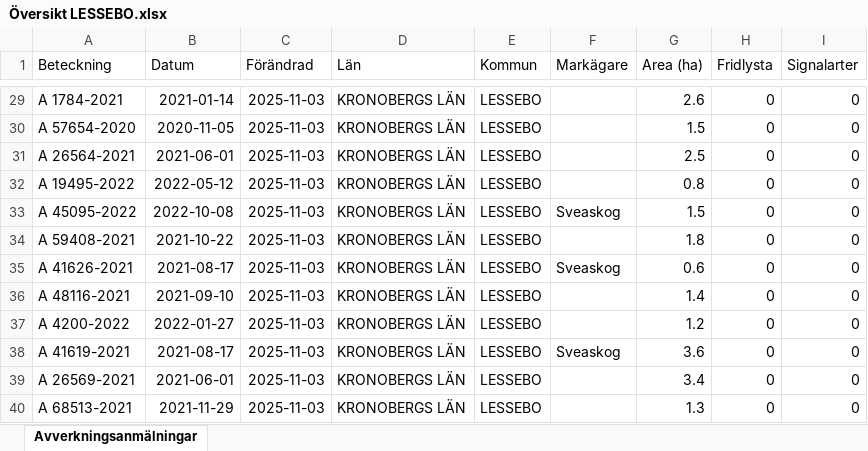
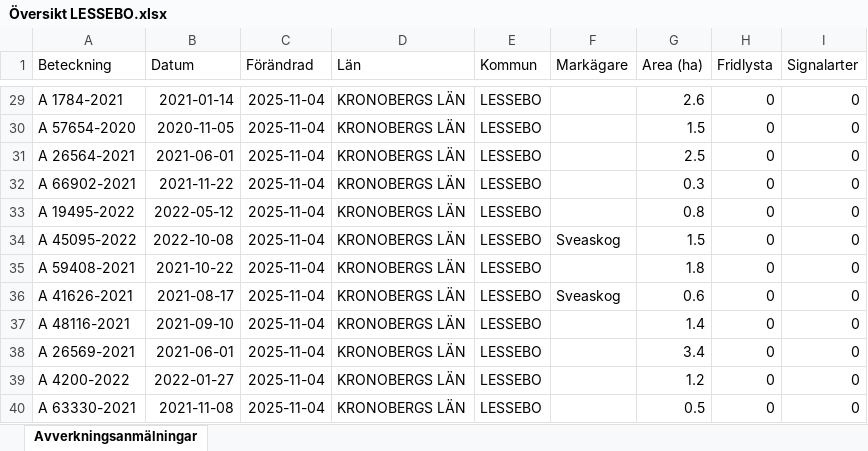
Before and after one commit to klasma/Logging_0761, an Excel workbook: Översikt LESSEBO.xlsx, sheet Avverkningsanmälningar, drawn as a sheet; only a part is shown, gaps mark what is left out; values as stored, in another font and other column widths than the file's, no borders; the diff covers the shown part only; the diff names each change by its address in the sheet, - before the commit and + after, or states it on an @@ line.

```diff
--- a/Översikt LESSEBO.xlsx (sheet Avverkningsanmälningar)
+++ b/Översikt LESSEBO.xlsx (sheet Avverkningsanmälningar)
-C29:C40 (Förändrad): 2025-11-03
+C29:C40 (Förändrad): 2025-11-04
-A32 (Beteckning): A 19495-2022
+A32 (Beteckning): A 66902-2021
-B32 (Datum): 2022-05-12
+B32 (Datum): 2021-11-22
-G32 (Area (ha)): 0.8
+G32 (Area (ha)): 0.3
-A33 (Beteckning): A 45095-2022
+A33 (Beteckning): A 19495-2022
-B33 (Datum): 2022-10-08
+B33 (Datum): 2022-05-12
-F33 (Markägare): Sveaskog
+F33 (Markägare): (empty)
-G33 (Area (ha)): 1.5
+G33 (Area (ha)): 0.8
-A34 (Beteckning): A 59408-2021
+A34 (Beteckning): A 45095-2022
-B34 (Datum): 2021-10-22
+B34 (Datum): 2022-10-08
-F34 (Markägare): (empty)
+F34 (Markägare): Sveaskog
-G34 (Area (ha)): 1.8
+G34 (Area (ha)): 1.5
-A35 (Beteckning): A 41626-2021
+A35 (Beteckning): A 59408-2021
-B35 (Datum): 2021-08-17
+B35 (Datum): 2021-10-22
-F35 (Markägare): Sveaskog
+F35 (Markägare): (empty)
-G35 (Area (ha)): 0.6
+G35 (Area (ha)): 1.8
-A36 (Beteckning): A 48116-2021
+A36 (Beteckning): A 41626-2021
-B36 (Datum): 2021-09-10
+B36 (Datum): 2021-08-17
-F36 (Markägare): (empty)
+F36 (Markägare): Sveaskog
-G36 (Area (ha)): 1.4
+G36 (Area (ha)): 0.6
-A37 (Beteckning): A 4200-2022
+A37 (Beteckning): A 48116-2021
-B37 (Datum): 2022-01-27
+B37 (Datum): 2021-09-10
-G37 (Area (ha)): 1.2
+G37 (Area (ha)): 1.4
-A38 (Beteckning): A 41619-2021
+A38 (Beteckning): A 26569-2021
-B38 (Datum): 2021-08-17
+B38 (Datum): 2021-06-01
-F38 (Markägare): Sveaskog
+F38 (Markägare): (empty)
-G38 (Area (ha)): 3.6
+G38 (Area (ha)): 3.4
-A39 (Beteckning): A 26569-2021
+A39 (Beteckning): A 4200-2022
-B39 (Datum): 2021-06-01
+B39 (Datum): 2022-01-27
-G39 (Area (ha)): 3.4
+G39 (Area (ha)): 1.2
-A40 (Beteckning): A 68513-2021
+A40 (Beteckning): A 63330-2021
-B40 (Datum): 2021-11-29
+B40 (Datum): 2021-11-08
-G40 (Area (ha)): 1.3
+G40 (Area (ha)): 0.5
```
Also changed, not shown: 1097 edited cells elsewhere in this sheet, artfynd/A 18959-2021 artfynd.xlsx, artfynd/A 18960-2021 artfynd.xlsx, 20 other files.
